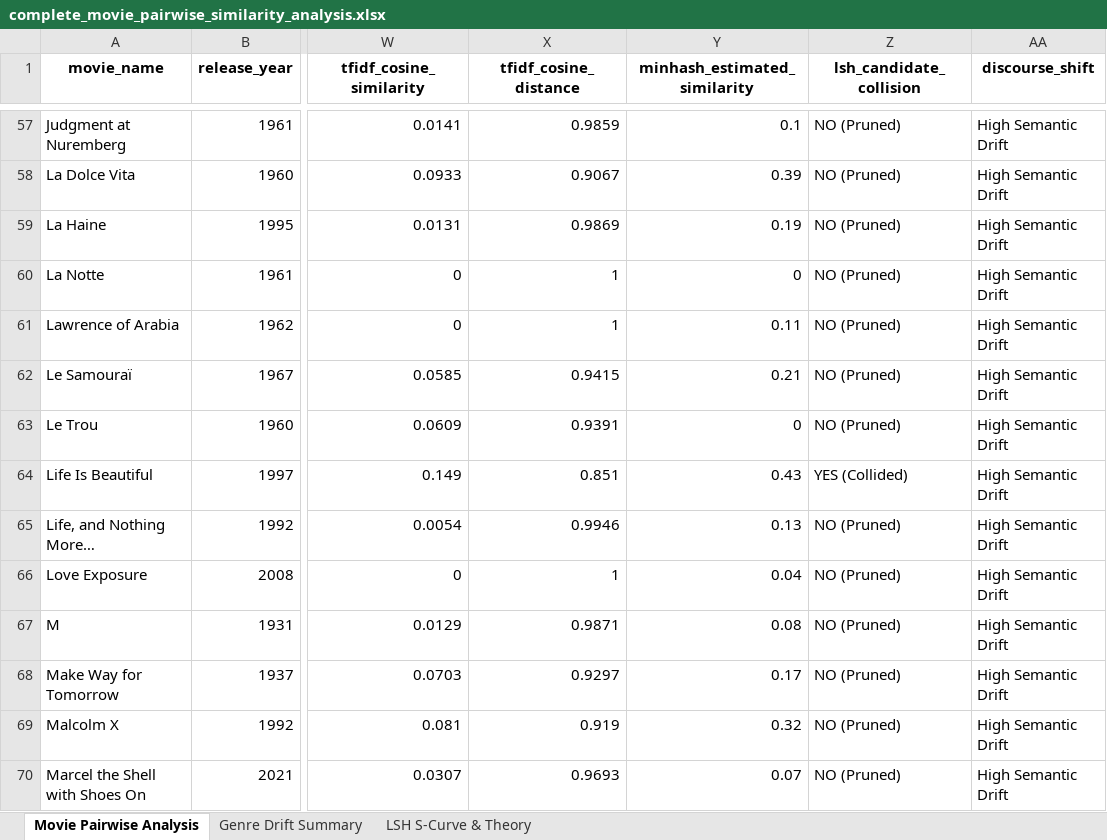
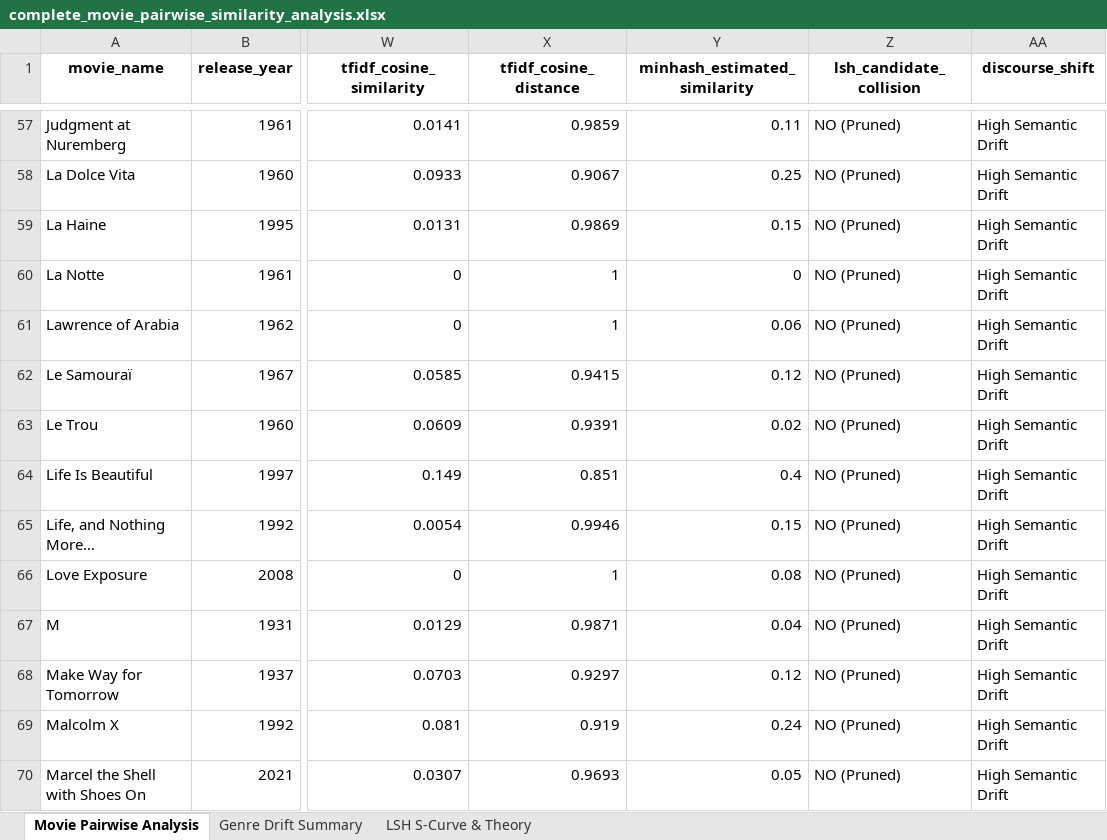
Before and after one commit to Vallurikeerthiram/MMDS, an Excel workbook: similarity_analysis/complete_movie_pairwise_similarity_analysis.xlsx, sheet Movie Pairwise Analysis, drawn as a sheet; only a part is shown, gaps mark what is left out; values as stored, in another font and other column widths than the file's, no borders; the diff covers the shown part only; the diff names each change by its address in the sheet, - before the commit and + after, or states it on an @@ line.

Commit message:
Consolidate similarity analysis into single end-to-end Python script and master Excel file

```diff
--- a/similarity_analysis/complete_movie_pairwise_similarity_analysis.xlsx (sheet Movie Pairwise Analysis)
+++ b/similarity_analysis/complete_movie_pairwise_similarity_analysis.xlsx (sheet Movie Pairwise Analysis)
-Y57 (minhash_estimated_similarity): 0.1
+Y57 (minhash_estimated_similarity): 0.11
-Y58 (minhash_estimated_similarity): 0.39
+Y58 (minhash_estimated_similarity): 0.25
-Y59 (minhash_estimated_similarity): 0.19
+Y59 (minhash_estimated_similarity): 0.15
-Y61 (minhash_estimated_similarity): 0.11
+Y61 (minhash_estimated_similarity): 0.06
-Y62 (minhash_estimated_similarity): 0.21
+Y62 (minhash_estimated_similarity): 0.12
-Y63 (minhash_estimated_similarity): 0
+Y63 (minhash_estimated_similarity): 0.02
-Y64 (minhash_estimated_similarity): 0.43
+Y64 (minhash_estimated_similarity): 0.4
-Z64 (lsh_candidate_collision): YES (Collided)
+Z64 (lsh_candidate_collision): NO (Pruned)
-Y65 (minhash_estimated_similarity): 0.13
+Y65 (minhash_estimated_similarity): 0.15
-Y66 (minhash_estimated_similarity): 0.04
+Y66 (minhash_estimated_similarity): 0.08
-Y67 (minhash_estimated_similarity): 0.08
+Y67 (minhash_estimated_similarity): 0.04
-Y68 (minhash_estimated_similarity): 0.17
+Y68 (minhash_estimated_similarity): 0.12
-Y69 (minhash_estimated_similarity): 0.32
+Y69 (minhash_estimated_similarity): 0.24
-Y70 (minhash_estimated_similarity): 0.07
+Y70 (minhash_estimated_similarity): 0.05
```
Also changed, not shown: 144 edited cells elsewhere in this sheet, 12 other files.
